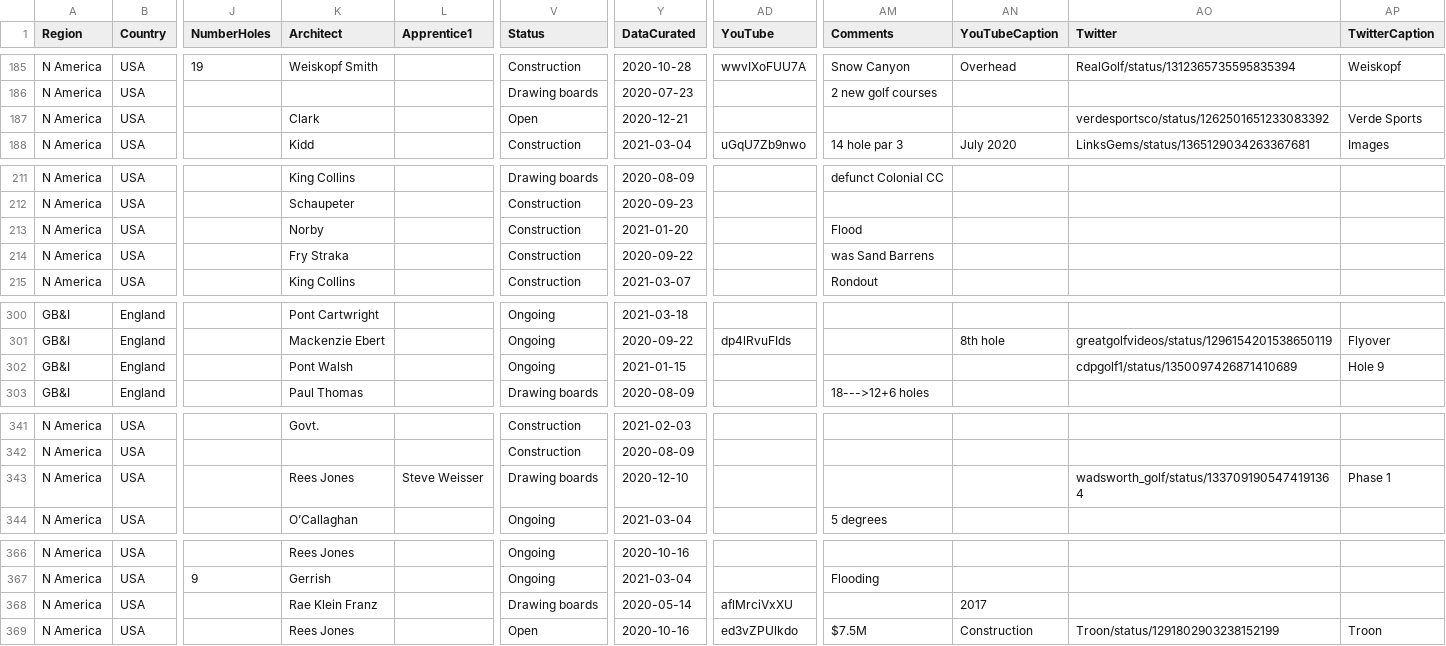
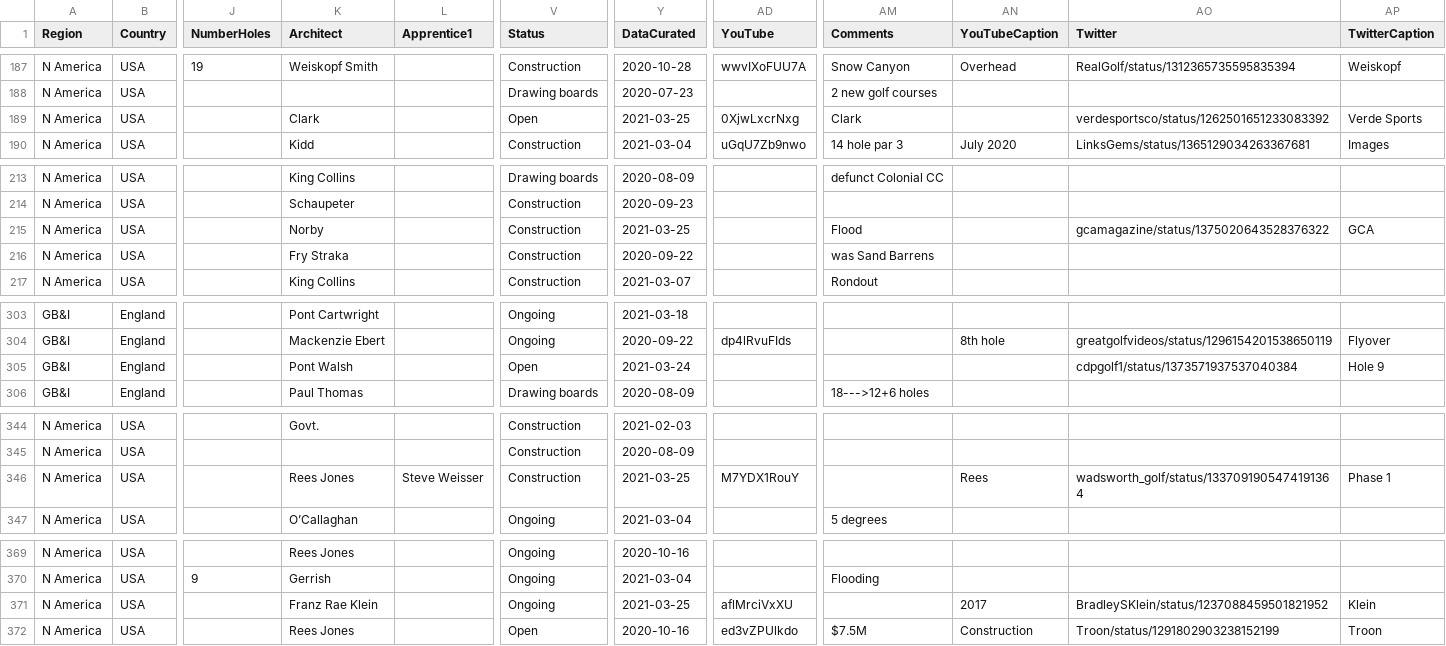
Before and after one commit to stennety/mywebsite, a CSV file: _data/allGolf.csv, drawn as a sheet; only a part is shown, gaps mark what is left out; addresses are those after the commit; the diff covers the shown part only; the diff names each change by its address in the sheet, - before the commit and + after, or states it on an @@ line.

```diff
--- a/_data/allGolf.csv
+++ b/_data/allGolf.csv
-Y189 (DataCurated): 2020-12-21
+Y189 (DataCurated): 2021-03-25
-AD189 (YouTube): (empty)
+AD189 (YouTube): 0XjwLxcrNxg
-AM189 (Comments): (empty)
+AM189 (Comments): Clark
-Y215 (DataCurated): 2021-01-20
+Y215 (DataCurated): 2021-03-25
-AO215 (Twitter): (empty)
+AO215 (Twitter): gcamagazine/status/1375020643528376322
-AP215 (TwitterCaption): (empty)
+AP215 (TwitterCaption): GCA
-V305 (Status): Ongoing
+V305 (Status): Open
-Y305 (DataCurated): 2021-01-15
+Y305 (DataCurated): 2021-03-24
-AO305 (Twitter): cdpgolf1/status/1350097426871410689
+AO305 (Twitter): cdpgolf1/status/1373571937537040384
-V346 (Status): Drawing boards
+V346 (Status): Construction
-Y346 (DataCurated): 2020-12-10
+Y346 (DataCurated): 2021-03-25
-AD346 (YouTube): (empty)
+AD346 (YouTube): M7YDX1RouY
-AN346 (YouTubeCaption): (empty)
+AN346 (YouTubeCaption): Rees
-K371 (Architect): Rae Klein Franz
+K371 (Architect): Franz Rae Klein
-V371 (Status): Drawing boards
+V371 (Status): Ongoing
-Y371 (DataCurated): 2020-05-14
+Y371 (DataCurated): 2021-03-25
-AO371 (Twitter): (empty)
+AO371 (Twitter): BradleySKlein/status/1237088459501821952
-AP371 (TwitterCaption): (empty)
+AP371 (TwitterCaption): Klein
```
Also changed, not shown: 4 added rows, 1 removed row and 4 edited cells elsewhere in this file.
